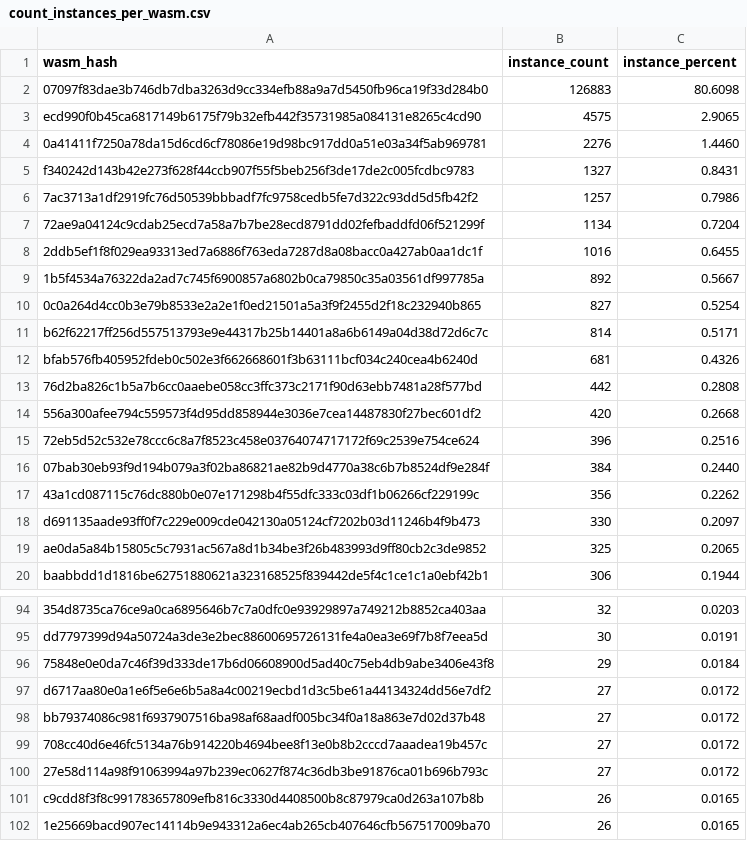
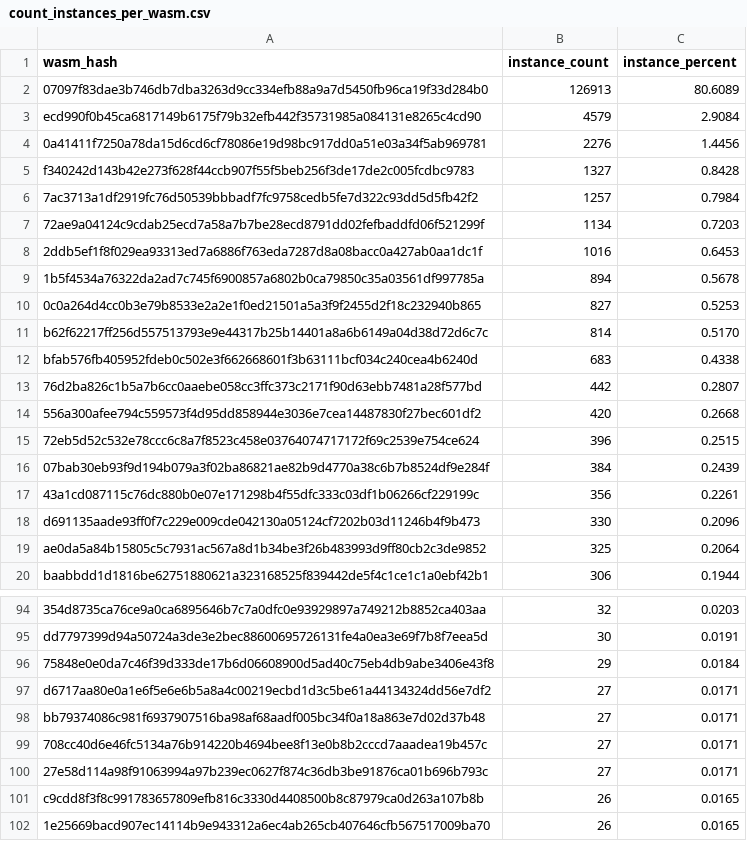
Before and after one commit to drebelsky/contract-wasms, a CSV file: analysis/count_instances_per_wasm.csv, drawn as a sheet; only a part is shown, gaps mark what is left out; the diff covers the shown part only.

```diff
--- a/analysis/count_instances_per_wasm.csv
+++ b/analysis/count_instances_per_wasm.csv
@@ -1,20 +1,20 @@
 wasm_hash,instance_count,instance_percent
-"07097f83dae3b746db7dba3263d9cc334efb88a9a7d5450fb96ca19f33d284b0",126883,80.6098
-"ecd990f0b45ca6817149b6175f79b32efb442f35731985a084131e8265c4cd90",4575,2.9065
-"0a41411f7250a78da15d6cd6cf78086e19d98bc917dd0a51e03a34f5ab969781",2276,1.4460
-"f340242d143b42e273f628f44ccb907f55f5beb256f3de17de2c005fcdbc9783",1327,0.8431
-"7ac3713a1df2919fc76d50539bbbadf7fc9758cedb5fe7d322c93dd5d5fb42f2",1257,0.7986
-"72ae9a04124c9cdab25ecd7a58a7b7be28ecd8791dd02fefbaddfd06f521299f",1134,0.7204
-"2ddb5ef1f8f029ea93313ed7a6886f763eda7287d8a08bacc0a427ab0aa1dc1f",1016,0.6455
-"1b5f4534a76322da2ad7c745f6900857a6802b0ca79850c35a03561df997785a",892,0.5667
-"0c0a264d4cc0b3e79b8533e2a2e1f0ed21501a5a3f9f2455d2f18c232940b865",827,0.5254
-"b62f62217ff256d557513793e9e44317b25b14401a8a6b6149a04d38d72d6c7c",814,0.5171
-"bfab576fb405952fdeb0c502e3f662668601f3b63111bcf034c240cea4b6240d",681,0.4326
-"76d2ba826c1b5a7b6cc0aaebe058cc3ffc373c2171f90d63ebb7481a28f577bd",442,0.2808
+"07097f83dae3b746db7dba3263d9cc334efb88a9a7d5450fb96ca19f33d284b0",126913,80.6089
+"ecd990f0b45ca6817149b6175f79b32efb442f35731985a084131e8265c4cd90",4579,2.9084
+"0a41411f7250a78da15d6cd6cf78086e19d98bc917dd0a51e03a34f5ab969781",2276,1.4456
+"f340242d143b42e273f628f44ccb907f55f5beb256f3de17de2c005fcdbc9783",1327,0.8428
+"7ac3713a1df2919fc76d50539bbbadf7fc9758cedb5fe7d322c93dd5d5fb42f2",1257,0.7984
+"72ae9a04124c9cdab25ecd7a58a7b7be28ecd8791dd02fefbaddfd06f521299f",1134,0.7203
+"2ddb5ef1f8f029ea93313ed7a6886f763eda7287d8a08bacc0a427ab0aa1dc1f",1016,0.6453
+"1b5f4534a76322da2ad7c745f6900857a6802b0ca79850c35a03561df997785a",894,0.5678
+"0c0a264d4cc0b3e79b8533e2a2e1f0ed21501a5a3f9f2455d2f18c232940b865",827,0.5253
+"b62f62217ff256d557513793e9e44317b25b14401a8a6b6149a04d38d72d6c7c",814,0.5170
+"bfab576fb405952fdeb0c502e3f662668601f3b63111bcf034c240cea4b6240d",683,0.4338
+"76d2ba826c1b5a7b6cc0aaebe058cc3ffc373c2171f90d63ebb7481a28f577bd",442,0.2807
 "556a300afee794c559573f4d95dd858944e3036e7cea14487830f27bec601df2",420,0.2668
-"72eb5d52c532e78ccc6c8a7f8523c458e03764074717172f69c2539e754ce624",396,0.2516
-"07bab30eb93f9d194b079a3f02ba86821ae82b9d4770a38c6b7b8524df9e284f",384,0.2440
-"43a1cd087115c76dc880b0e07e171298b4f55dfc333c03df1b06266cf229199c",356,0.2262
-"d691135aade93ff0f7c229e009cde042130a05124cf7202b03d11246b4f9b473",330,0.2097
-"ae0da5a84b15805c5c7931ac567a8d1b34be3f26b483993d9ff80cb2c3de9852",325,0.2065
+"72eb5d52c532e78ccc6c8a7f8523c458e03764074717172f69c2539e754ce624",396,0.2515
+"07bab30eb93f9d194b079a3f02ba86821ae82b9d4770a38c6b7b8524df9e284f",384,0.2439
+"43a1cd087115c76dc880b0e07e171298b4f55dfc333c03df1b06266cf229199c",356,0.2261
+"d691135aade93ff0f7c229e009cde042130a05124cf7202b03d11246b4f9b473",330,0.2096
+"ae0da5a84b15805c5c7931ac567a8d1b34be3f26b483993d9ff80cb2c3de9852",325,0.2064
 "baabbdd1d1816be62751880621a323168525f839442de5f4c1ce1c1a0ebf42b1",306,0.1944
@@ -96,6 +96,6 @@ wasm_hash,instance_count,instance_percent
 "75848e0e0da7c46f39d333de17b6d06608900d5ad40c75eb4db9abe3406e43f8",29,0.0184
-"d6717aa80e0a1e6f5e6e6b5a8a4c00219ecbd1d3c5be61a44134324dd56e7df2",27,0.0172
-"bb79374086c981f6937907516ba98af68aadf005bc34f0a18a863e7d02d37b48",27,0.0172
-"708cc40d6e46fc5134a76b914220b4694bee8f13e0b8b2cccd7aaadea19b457c",27,0.0172
-"27e58d114a98f91063994a97b239ec0627f874c36db3be91876ca01b696b793c",27,0.0172
+"d6717aa80e0a1e6f5e6e6b5a8a4c00219ecbd1d3c5be61a44134324dd56e7df2",27,0.0171
+"bb79374086c981f6937907516ba98af68aadf005bc34f0a18a863e7d02d37b48",27,0.0171
+"708cc40d6e46fc5134a76b914220b4694bee8f13e0b8b2cccd7aaadea19b457c",27,0.0171
+"27e58d114a98f91063994a97b239ec0627f874c36db3be91876ca01b696b793c",27,0.0171
 "c9cdd8f3f8c991783657809efb816c3330d4408500b8c87979ca0d263a107b8b",26,0.0165
```
Also changed, not shown: 1 added row, 1 removed row and 3 edited cells elsewhere in this file, analysis/find_error_name_collision_with_sdk_results.csv, analysis/find_sdk_version_results.csv, 8 other files.
